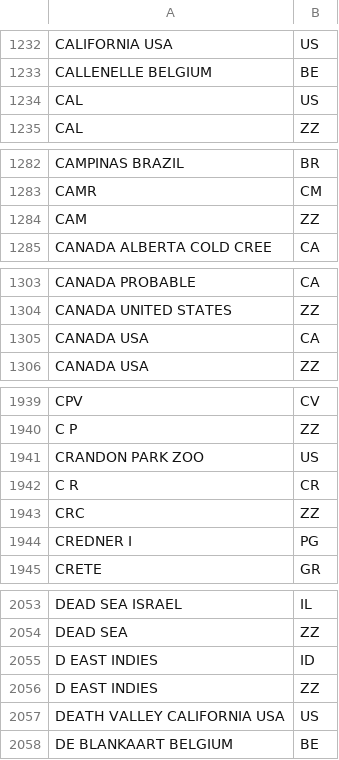
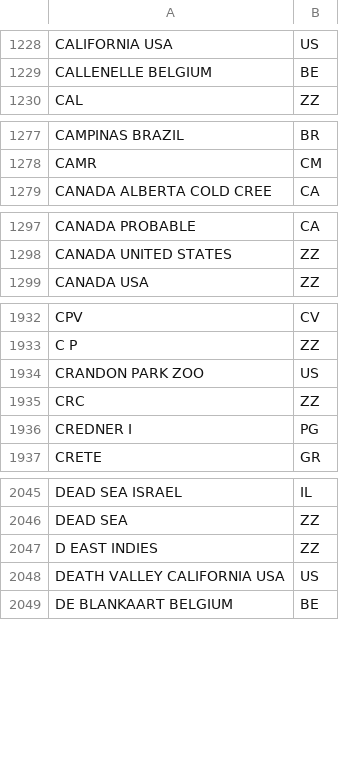
Before and after one commit to gbif/parsers, a TSV file: src/main/resources/dictionaries/parse/countryName.tsv, drawn as a sheet; only a part is shown, gaps mark what is left out; the diff covers the shown part only; the diff names each change by its address in the sheet, - before the commit and + after, or states it on an @@ line.

```diff
--- a/src/main/resources/dictionaries/parse/countryName.tsv
+++ b/src/main/resources/dictionaries/parse/countryName.tsv
-row 1234: CAL | US
-row 1284: CAM | ZZ
-row 1305: CANADA USA | CA
-row 1942: C R | CR
-row 2055: D EAST INDIES | ID
```
Also changed, not shown: 12 removed rows and 2 edited cells elsewhere in this file.
